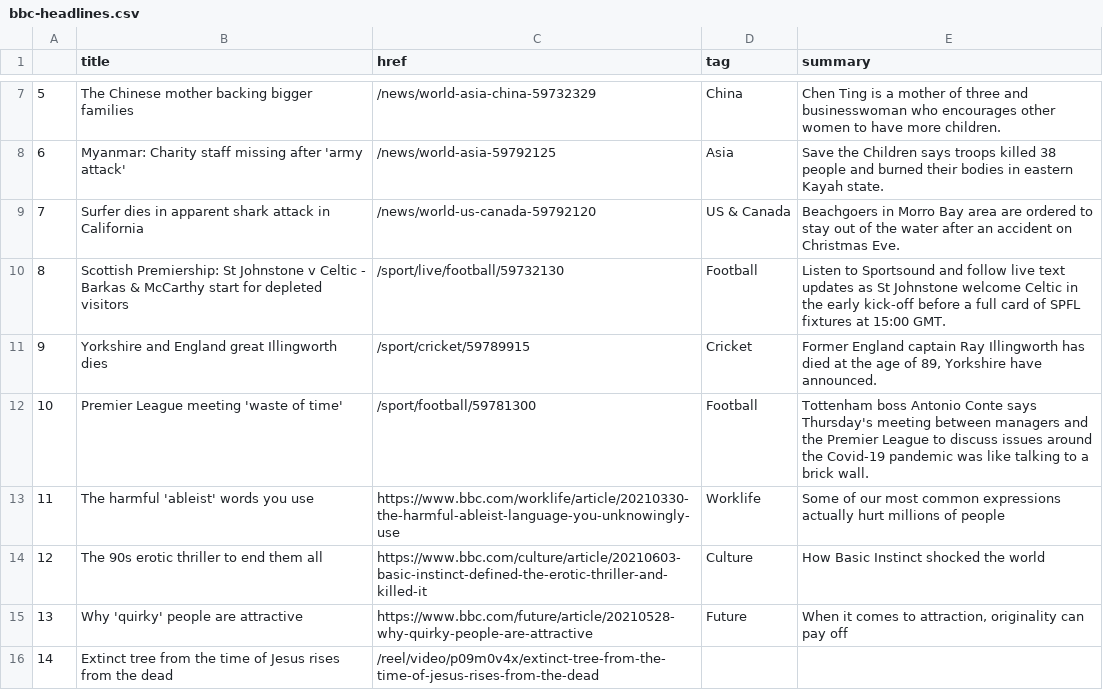
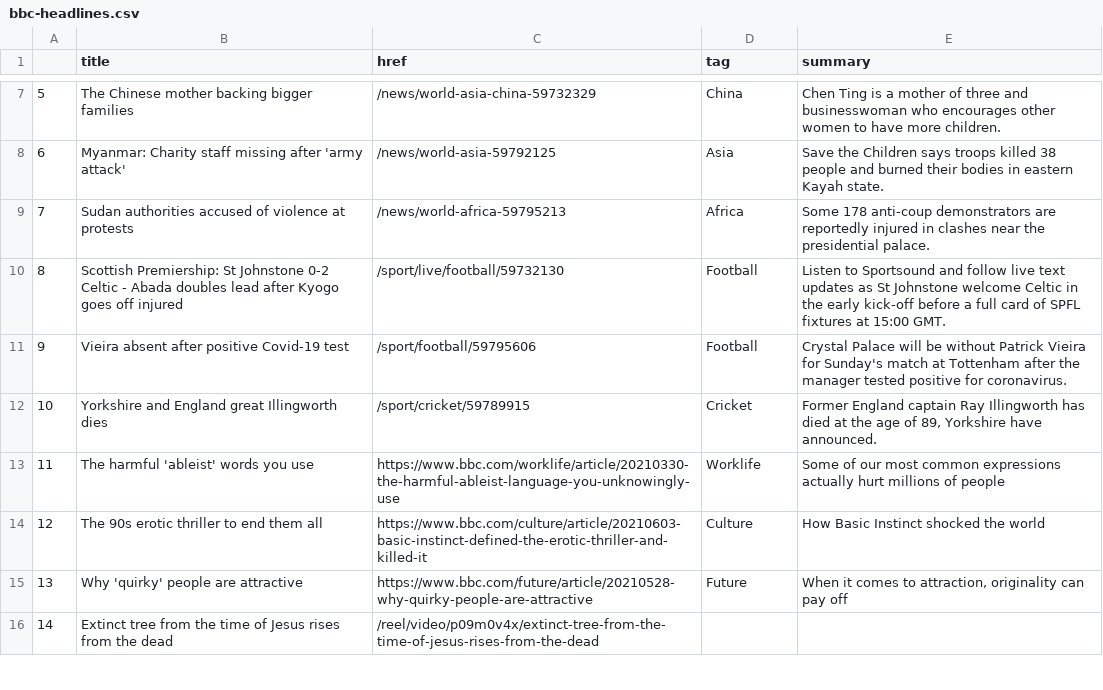
Before and after one commit to msalexford/automatic-scraper, a CSV file: bbc-headlines.csv, drawn as a sheet; only a part is shown, gaps mark what is left out.

```diff
--- a/bbc-headlines.csv
+++ b/bbc-headlines.csv
@@ -8,6 +8,6 @@
 6,Myanmar: Charity staff missing after 'army attack',/news/world-asia-59792125,Asia,Save the Children says troops killed 38 people and burned their bodies in eastern Kayah state.
-7,Surfer dies in apparent shark attack in California,/news/world-us-canada-59792120,US & Canada,Beachgoers in Morro Bay area are ordered to stay out of the water after an accident on Christmas Eve.
-8,Scottish Premiership: St Johnstone v Celtic - Barkas & McCarthy start for depleted visitors,/sport/live/football/59732130,Football,Listen to Sportsound and follow live text updates as St Johnstone welcome Celtic in the early kick-off before a full card of SPFL fixtures at 15:00 GMT.
-9,Yorkshire and England great Illingworth dies,/sport/cricket/59789915,Cricket,"Former England captain Ray Illingworth has died at the age of 89, Yorkshire have announced."
-10,Premier League meeting 'waste of time',/sport/football/59781300,Football,Tottenham boss Antonio Conte says Thursday's meeting between managers and the Premier League to discuss issues around the Covid-19 pandemic was like talking to a brick wall.
+7,Sudan authorities accused of violence at protests,/news/world-africa-59795213,Africa,Some 178 anti-coup demonstrators are reportedly injured in clashes near the presidential palace.
+8,Scottish Premiership: St Johnstone 0-2 Celtic - Abada doubles lead after Kyogo goes off injured,/sport/live/football/59732130,Football,Listen to Sportsound and follow live text updates as St Johnstone welcome Celtic in the early kick-off before a full card of SPFL fixtures at 15:00 GMT.
+9,Vieira absent after positive Covid-19 test,/sport/football/59795606,Football,Crystal Palace will be without Patrick Vieira for Sunday's match at Tottenham after the manager tested positive for coronavirus.
+10,Yorkshire and England great Illingworth dies,/sport/cricket/59789915,Cricket,"Former England captain Ray Illingworth has died at the age of 89, Yorkshire have announced."
 11,The harmful 'ableist' words you use,https://www.bbc.com/worklife/article/20210330-the-harmful-ableist-language-you-unknowingly-use,Worklife,Some of our most common expressions actually hurt millions of people
```
